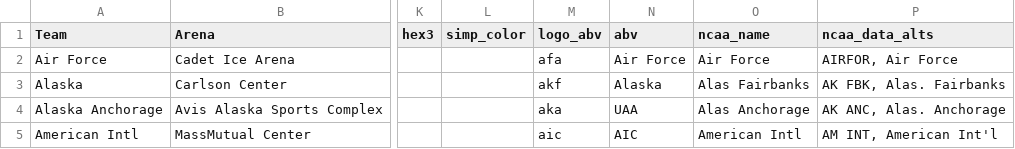
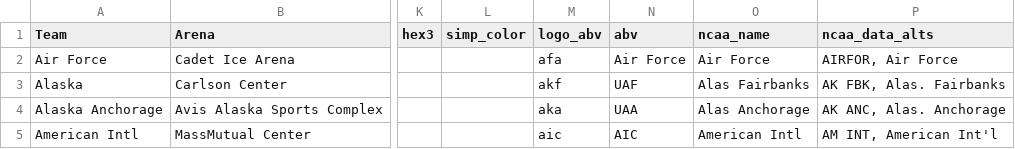
Before and after one commit to JSmith1826/college_hockey_2526, a CSV file: data/school_info/arena_school_info.csv, drawn as a sheet; only a part is shown, gaps mark what is left out; the diff names each change by its address in the sheet, - before the commit and + after, or states it on an @@ line.

```diff
--- a/data/school_info/arena_school_info.csv
+++ b/data/school_info/arena_school_info.csv
-N3 (abv): Alaska
+N3 (abv): UAF
```
Also changed, not shown: 7 other files.
